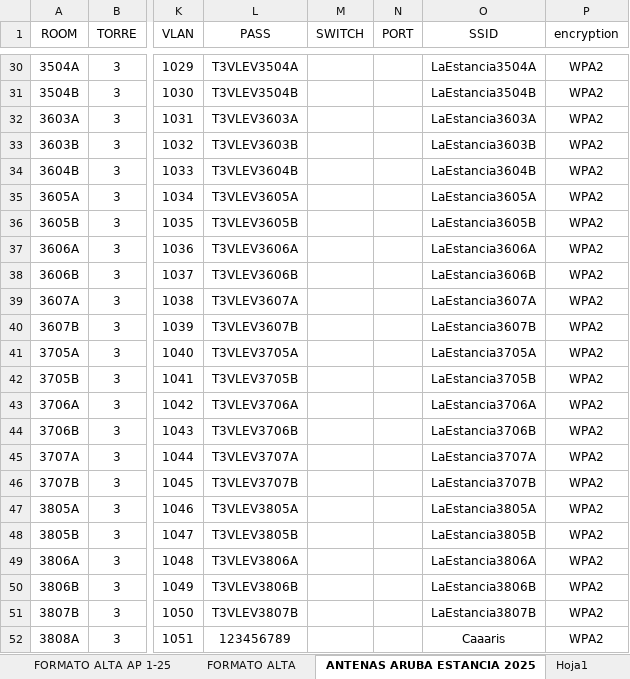
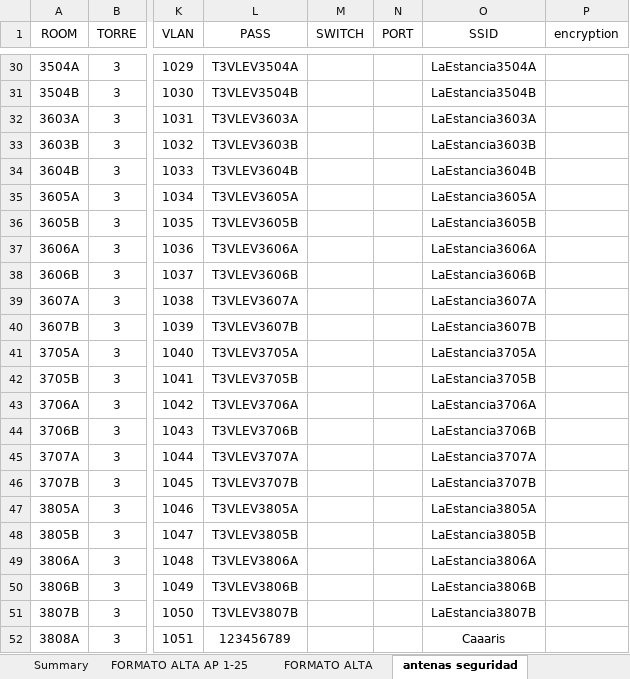
Before and after one commit to IanCardosoP/vgQrGen, an Excel workbook: source.xlsx, sheet antenas seguridad, drawn as a sheet; only a part is shown, gaps mark what is left out; values as stored, in another font and other column widths than the file's, no borders; conditional formats and table styles not drawn; the diff covers the shown part only; the diff names each change by its address in the sheet, - before the commit and + after, or states it on an @@ line.

Commit message:
feat(GUI): Mejoras en interfaz y manejo de seguridad WiFi
- Reorganización de interfaz en dos columnas fijas
- Ajuste de tamaño de ventana a 900x650px
- Vista previa QR en panel dedicado con información de configuración
- Implementación de radio buttons para selección de seguridad
- Mejora en la lógica de prioridad del método de seguridad
- Etiqueta informativa para indicar prioridad de seguridad del Excel
- Corrección en el manejo de seguridad por defecto

```diff
--- a/source.xlsx (sheet antenas seguridad)
+++ b/source.xlsx (sheet antenas seguridad)
-sheet tab: ANTENAS ARUBA ESTANCIA 2025
+sheet tab: antenas seguridad
-P30:P52 (encryption): WPA2
+P30:P52 (encryption): (empty)
```
Also changed, not shown: 27 edited cells elsewhere in this sheet, other sheet tabs, charts or pictures, 4 other files.
